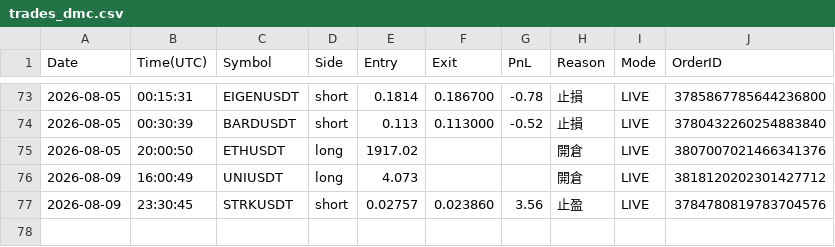
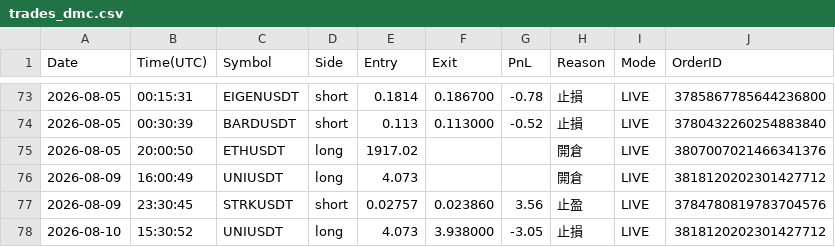
Before and after one commit to RobertChu1996/claude-tradingview-mcp-trading, a CSV file: trades_dmc.csv, drawn as a sheet; only a part is shown, gaps mark what is left out.

```diff
--- a/trades_dmc.csv
+++ b/trades_dmc.csv
@@ -77 +77,2 @@ Date,Time(UTC),Symbol,Side,Entry,Exit,PnL,Reason,Mode,OrderID
 2026-08-09,23:30:45,STRKUSDT,short,0.02757,0.023860,3.56,止盈,LIVE,3784780819783704576
+2026-08-10,15:30:52,UNIUSDT,long,4.073,3.938000,-3.05,止損,LIVE,3818120202301427712
```
Also changed, not shown: 4 other files.
